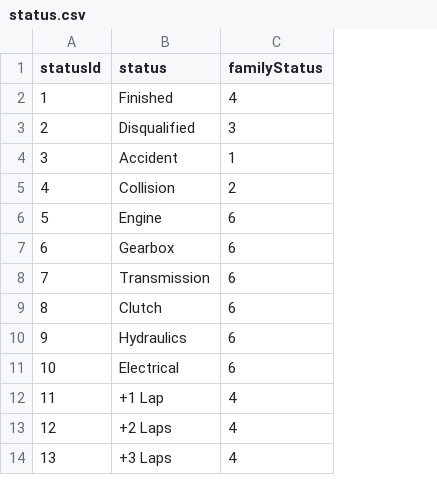
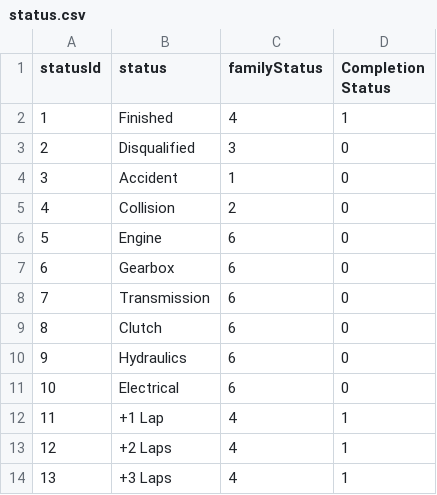
Before and after one commit to georgetown-analytics/Formula1, a CSV file: data/status.csv, drawn as a sheet; only a part is shown; the diff names each change by its address in the sheet, - before the commit and + after, or states it on an @@ line.

Commit message:
uploading new column to statusID

```diff
--- a/data/status.csv
+++ b/data/status.csv
+column D (Completion Status), rows 2-14: 1 | 0 | 0 | 0 | 0 | 0 | 0 | 0 | 0 | 0 | 1 | 1 | 1
```
Also changed, not shown: 1 other file.
